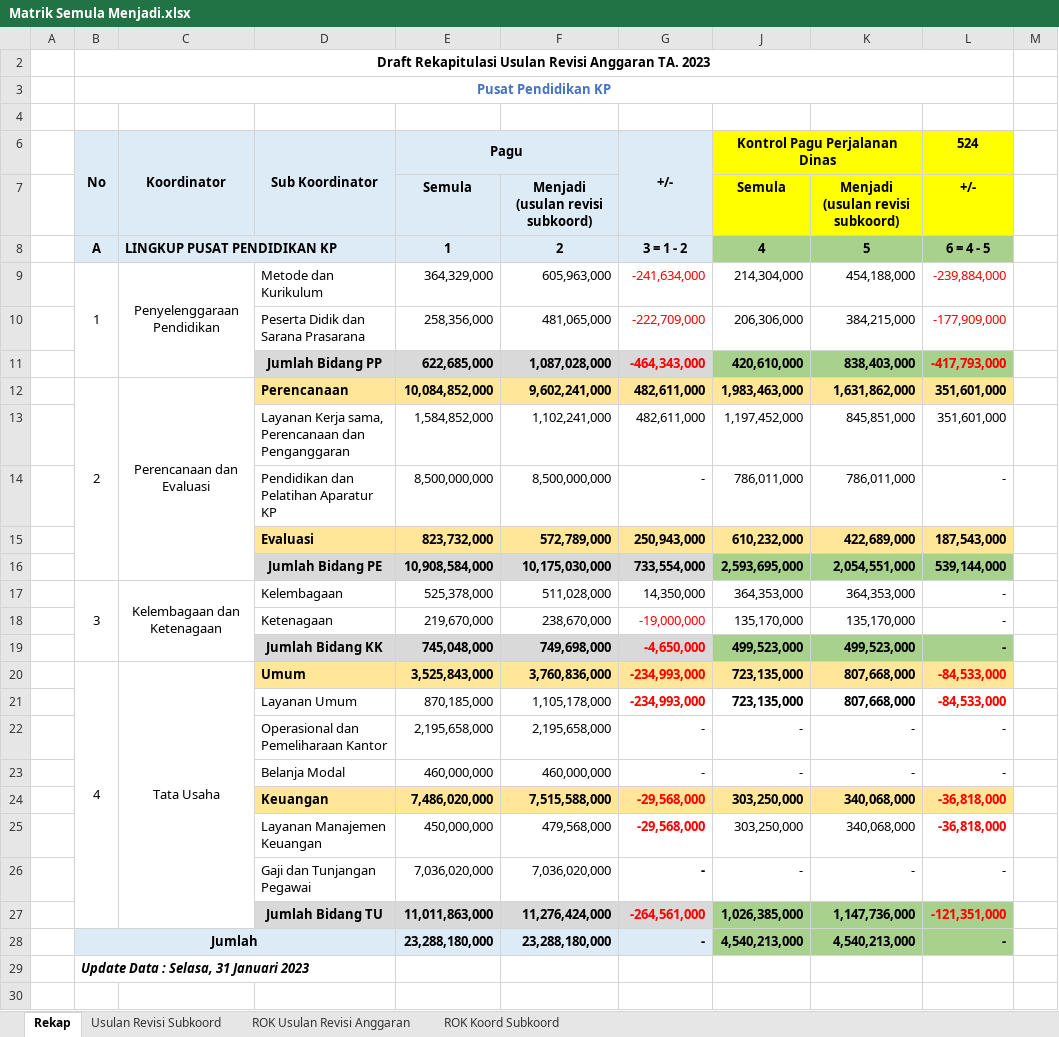
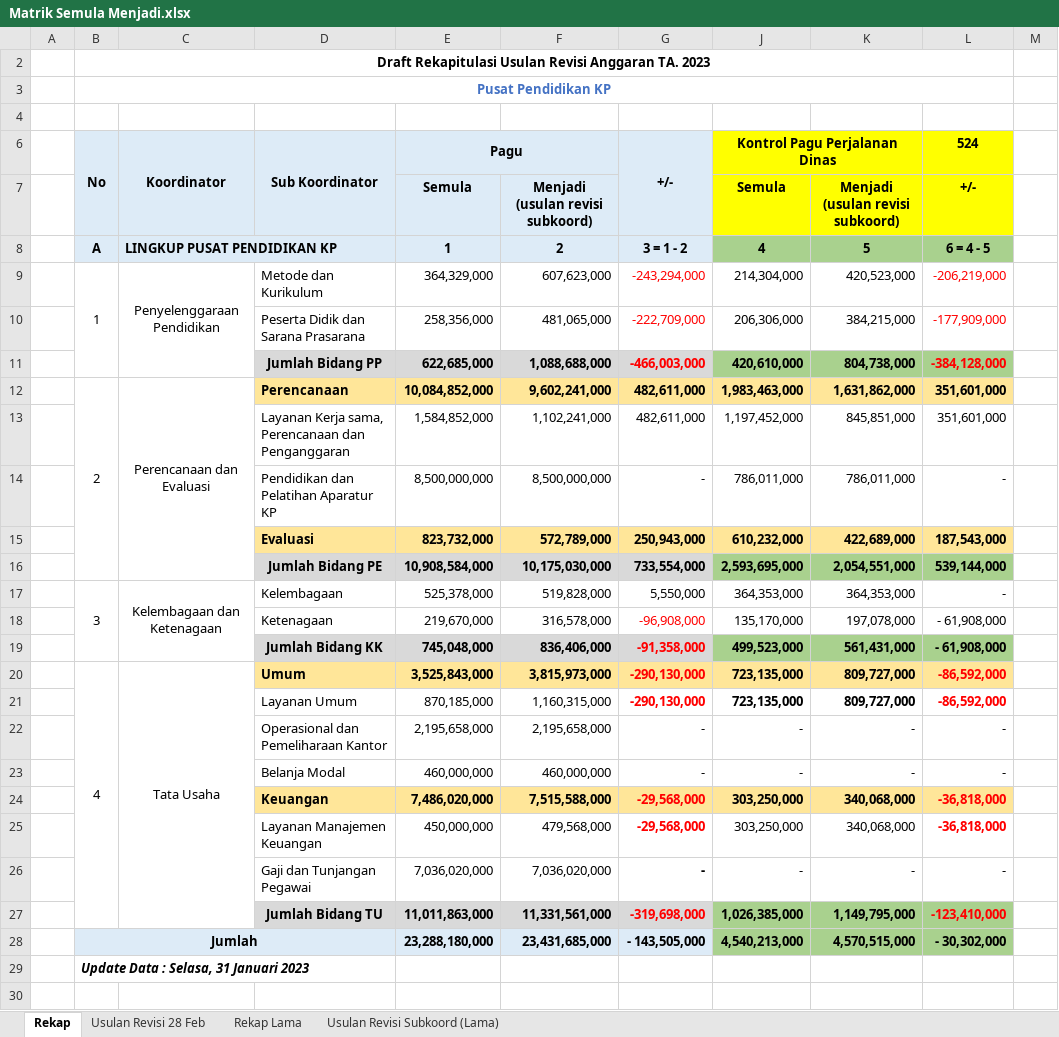
Before and after one commit to edimistiono/TA.2023, an Excel workbook: Revisi Anggaran/27 Februari 2023/Matrik Semula Menjadi.xlsx, sheet Rekap, drawn as a sheet; only a part is shown; values as stored, in another font and other column widths than the file's, no borders; charts and pictures not drawn; removed rows and columns are numbered as before the commit, all else as after; the diff names each change by its address in the sheet, - before the commit and + after, or states it on an @@ line.

Commit message:
update revisi anggaran
rekap usulan revisi anggaran

```diff
--- a/Revisi Anggaran/27 Februari 2023/Matrik Semula Menjadi.xlsx (sheet Rekap)
+++ b/Revisi Anggaran/27 Februari 2023/Matrik Semula Menjadi.xlsx (sheet Rekap)
-sheet tab: Usulan Revisi Subkoord
+sheet tab: Usulan Revisi Subkoord (Lama)
-sheet tab: ROK Usulan Revisi Anggaran
-sheet tab: ROK Koord Subkoord
+sheet tab: Usulan Revisi 28 Feb
+sheet tab: Rekap Lama
-F9: 605,963,000
+F9: 607,623,000
-G9 (+/-): -241,634,000
+G9 (+/-): -243,294,000
-K9: 454,188,000
+K9: 420,523,000
-L9 (524): -239,884,000
+L9 (524): -206,219,000
-row 11:  |  |  | Jumlah Bidang PP | 622,685,000 | 1,087,028,000 | -464,343,000 | 420,610,000 | 838,403,000 | -417,793,000
+row 11:  |  |  | Jumlah Bidang PP | 622,685,000 | 1,088,688,000 | -466,003,000 | 420,610,000 | 804,738,000 | -384,128,000
-F17: 511,028,000
+F17: 519,828,000
-G17 (+/-): 14,350,000
+G17 (+/-): 5,550,000
-row 18:  |  |  | Ketenagaan | 219,670,000 | 238,670,000 | -19,000,000 | 135,170,000 | 135,170,000 | -
-row 19:  |  |  | Jumlah Bidang KK | 745,048,000 | 749,698,000 | -4,650,000 | 499,523,000 | 499,523,000 | -
+row 18:  |  |  | Ketenagaan | 219,670,000 | 316,578,000 | -96,908,000 | 135,170,000 | 197,078,000 | - 61,908,000
+row 19:  |  |  | Jumlah Bidang KK | 745,048,000 | 836,406,000 | -91,358,000 | 499,523,000 | 561,431,000 | - 61,908,000
-F20: 3,760,836,000
+F20: 3,815,973,000
-G20 (+/-): -234,993,000
+G20 (+/-): -290,130,000
-K20: 807,668,000
+K20: 809,727,000
-L20 (524): -84,533,000
+L20 (524): -86,592,000
-row 21:  |  |  | Layanan Umum | 870,185,000 | 1,105,178,000 | -234,993,000 | 723,135,000 | 807,668,000 | -84,533,000
+row 21:  |  |  | Layanan Umum | 870,185,000 | 1,160,315,000 | -290,130,000 | 723,135,000 | 809,727,000 | -86,592,000
-row 27:  |  |  | Jumlah Bidang TU | 11,011,863,000 | 11,276,424,000 | -264,561,000 | 1,026,385,000 | 1,147,736,000 | -121,351,000
-row 28:  | Jumlah |  |  | 23,288,180,000 | 23,288,180,000 | - | 4,540,213,000 | 4,540,213,000 | -
+row 27:  |  |  | Jumlah Bidang TU | 11,011,863,000 | 11,331,561,000 | -319,698,000 | 1,026,385,000 | 1,149,795,000 | -123,410,000
+row 28:  | Jumlah |  |  | 23,288,180,000 | 23,431,685,000 | - 143,505,000 | 4,540,213,000 | 4,570,515,000 | - 30,302,000
```
Also changed, not shown: formulas that keep their value, hidden cells, charts or pictures, Database/SP2D.xlsx, 4 other files.
